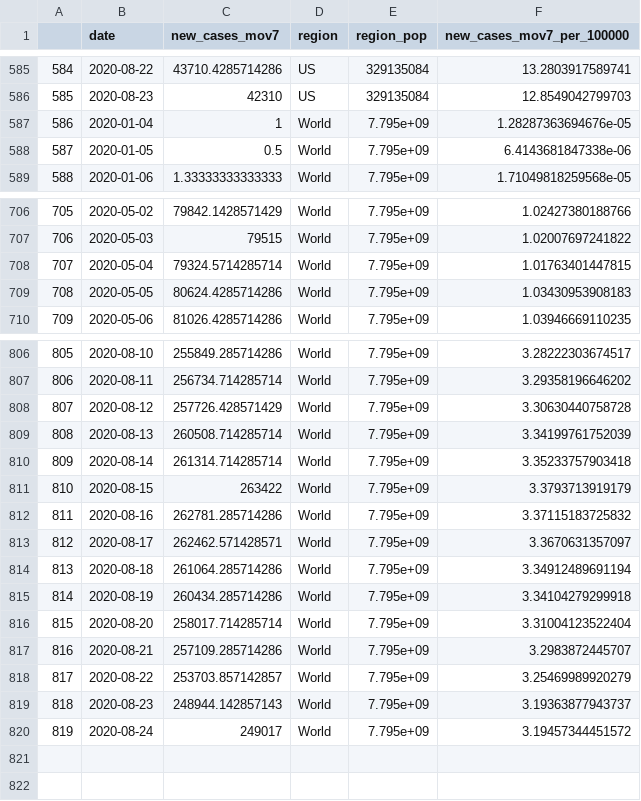
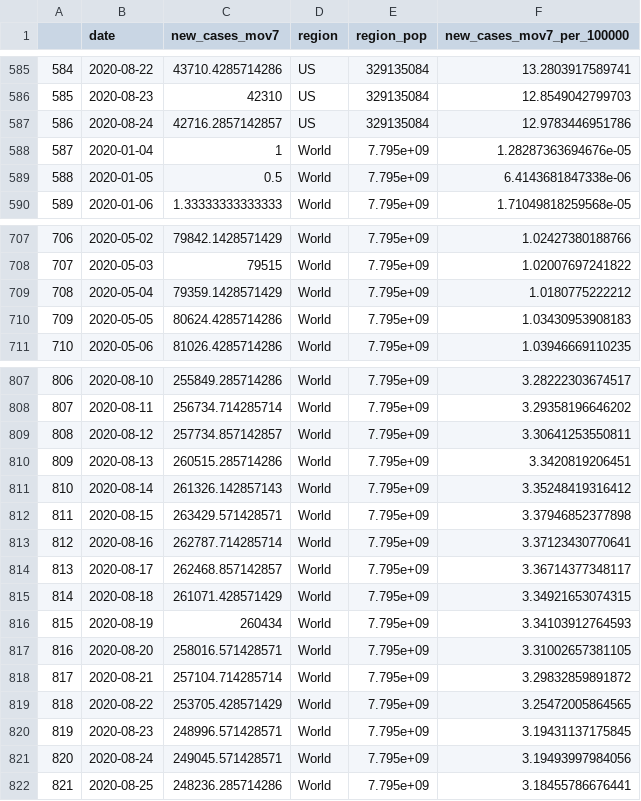
Before and after one commit to stanfordfuturebay/stanfordfuturebay.github.io, a CSV file: covid19/sv_dash_data_processing/comparison_cases_by_date.csv, drawn as a sheet; only a part is shown, gaps mark what is left out; addresses are those after the commit; the diff covers the shown part only; the diff names each change by its address in the sheet, - before the commit and + after, or states it on an @@ line.

```diff
--- a/covid19/sv_dash_data_processing/comparison_cases_by_date.csv
+++ b/covid19/sv_dash_data_processing/comparison_cases_by_date.csv
+row 587: 586 | 2020-08-24 | 42716.2857142857 | US | 329135084 | 12.9783446951786
@@ column A renumbered between rows 588 and 821 @@
-C709 (new_cases_mov7): 79324.5714285714
+C709 (new_cases_mov7): 79359.1428571429
-F709 (new_cases_mov7_per_100000): 1.01763401447815
+F709 (new_cases_mov7_per_100000): 1.0180775222212
-C809 (new_cases_mov7): 257726.428571429
+C809 (new_cases_mov7): 257734.857142857
-F809 (new_cases_mov7_per_100000): 3.30630440758728
+F809 (new_cases_mov7_per_100000): 3.30641253550811
-C810 (new_cases_mov7): 260508.714285714
+C810 (new_cases_mov7): 260515.285714286
-F810 (new_cases_mov7_per_100000): 3.34199761752039
+F810 (new_cases_mov7_per_100000): 3.3420819206451
-C811 (new_cases_mov7): 261314.714285714
+C811 (new_cases_mov7): 261326.142857143
-F811 (new_cases_mov7_per_100000): 3.35233757903418
+F811 (new_cases_mov7_per_100000): 3.35248419316412
-C812 (new_cases_mov7): 263422
+C812 (new_cases_mov7): 263429.571428571
-F812 (new_cases_mov7_per_100000): 3.3793713919179
+F812 (new_cases_mov7_per_100000): 3.37946852377898
-C813 (new_cases_mov7): 262781.285714286
+C813 (new_cases_mov7): 262787.714285714
-F813 (new_cases_mov7_per_100000): 3.37115183725832
+F813 (new_cases_mov7_per_100000): 3.37123430770641
-C814 (new_cases_mov7): 262462.571428571
+C814 (new_cases_mov7): 262468.857142857
-F814 (new_cases_mov7_per_100000): 3.3670631357097
+F814 (new_cases_mov7_per_100000): 3.36714377348117
-C815 (new_cases_mov7): 261064.285714286
+C815 (new_cases_mov7): 261071.428571429
-F815 (new_cases_mov7_per_100000): 3.34912489691194
+F815 (new_cases_mov7_per_100000): 3.34921653074315
-C816 (new_cases_mov7): 260434.285714286
+C816 (new_cases_mov7): 260434
-F816 (new_cases_mov7_per_100000): 3.34104279299918
+F816 (new_cases_mov7_per_100000): 3.34103912764593
-C817 (new_cases_mov7): 258017.714285714
+C817 (new_cases_mov7): 258016.571428571
-F817 (new_cases_mov7_per_100000): 3.31004123522404
+F817 (new_cases_mov7_per_100000): 3.31002657381105
-C818 (new_cases_mov7): 257109.285714286
+C818 (new_cases_mov7): 257104.714285714
-F818 (new_cases_mov7_per_100000): 3.2983872445707
+F818 (new_cases_mov7_per_100000): 3.29832859891872
-C819 (new_cases_mov7): 253703.857142857
+C819 (new_cases_mov7): 253705.428571429
-F819 (new_cases_mov7_per_100000): 3.25469989920279
+F819 (new_cases_mov7_per_100000): 3.25472005864565
-C820 (new_cases_mov7): 248944.142857143
+C820 (new_cases_mov7): 248996.571428571
-F820 (new_cases_mov7_per_100000): 3.19363877943737
+F820 (new_cases_mov7_per_100000): 3.19431137175845
-C821 (new_cases_mov7): 249017
+C821 (new_cases_mov7): 249045.571428571
-F821 (new_cases_mov7_per_100000): 3.19457344451572
+F821 (new_cases_mov7_per_100000): 3.19493997984056
+row 822: 821 | 2020-08-25 | 248236.285714286 | World | 7.795e+09 | 3.18455786676441
```
Also changed, not shown: 98 edited cells elsewhere in this file, covid19/sv_dash_data_processing/sv_cases_by_age.csv, covid19/sv_dash_data_processing/sv_cases_by_date.csv, 6 other files.
